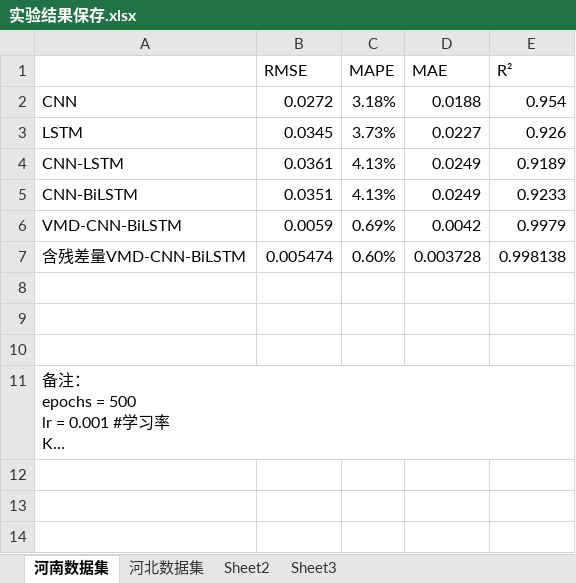
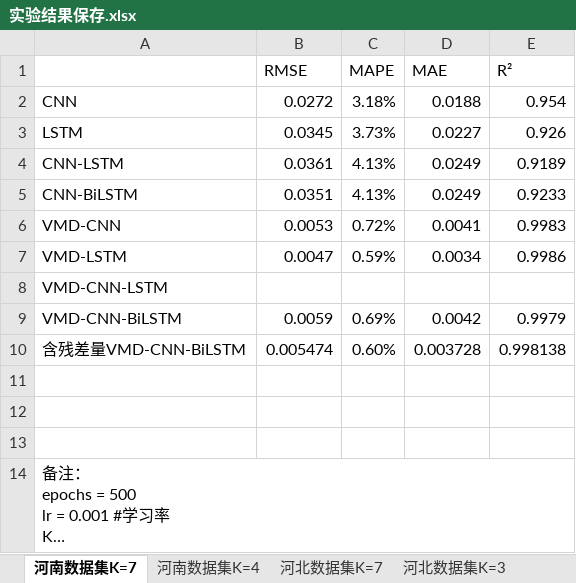
Before and after one commit to kevin3512/vmd-cnn-bilstm, an Excel workbook: 实验结果保存.xlsx, sheet 河南数据集K=7, drawn as a sheet; long unchanged cells end in …; values as stored, in another font and other column widths than the file's, no borders; the diff names each change by its address in the sheet, - before the commit and + after, or states it on an @@ line.

```diff
--- a/实验结果保存.xlsx (sheet 河南数据集K=7)
+++ b/实验结果保存.xlsx (sheet 河南数据集K=7)
-sheet tab: 河南数据集
+sheet tab: 河南数据集K=7
-sheet tab: 河北数据集
+sheet tab: 河北数据集K=7
+sheet tab: 河南数据集K=4
+sheet tab: 河北数据集K=3
+row 6: VMD-CNN | 0.0053 | 0.72% | 0.0041 | 0.9983
+row 7: VMD-LSTM | 0.0047 | 0.59% | 0.0034 | 0.9986
+row 8: VMD-CNN-LSTM
```
Also changed, not shown: sheet 河北数据集K=7, other sheet tabs, 23 other files.
